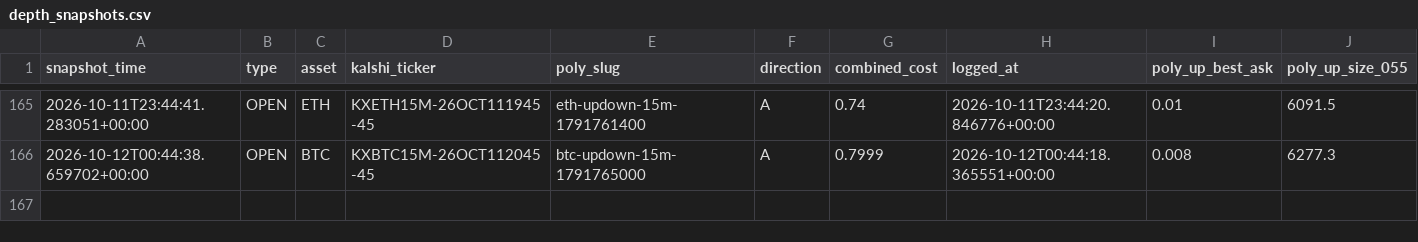
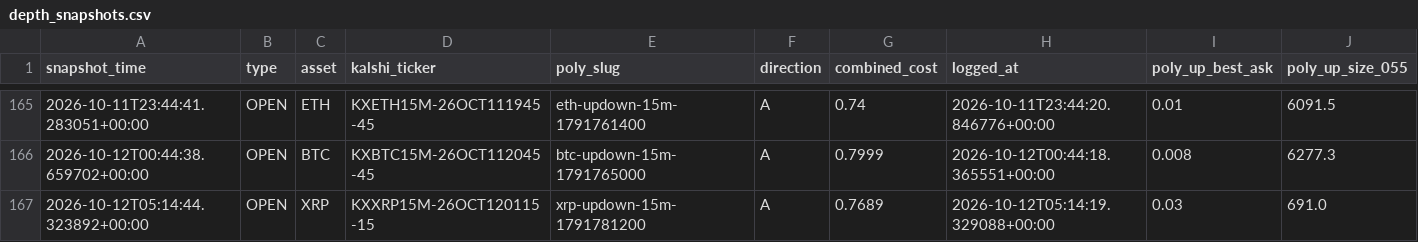
Before and after one commit to Prinxe-crypto/gap-maker-depth-monitor, a CSV file: depth_snapshots.csv, drawn as a sheet; only a part is shown, gaps mark what is left out; rows hold the shown columns only; the diff names each change by its address in the sheet, - before the commit and + after, or states it on an @@ line.

```diff
--- a/depth_snapshots.csv
+++ b/depth_snapshots.csv
+row 167: 2026-10-12T05:14:44.323892+00:00 | OPEN | XRP | KXXRP15M-26OCT120115-15 | xrp-updown-15m-1791781200 | A | 0.7689 | 2026-10-12T05:14:19.329088+00:00 | 0.03 | 691.0
```
Also changed, not shown: 3 other files.
